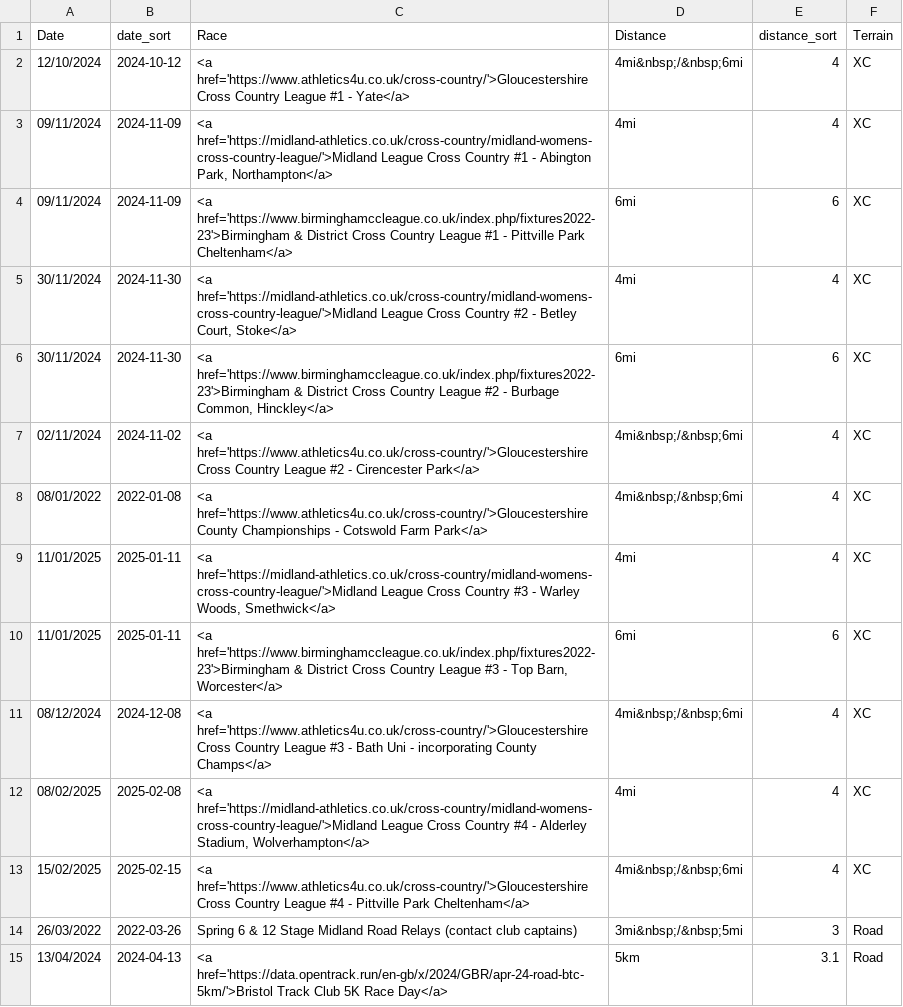
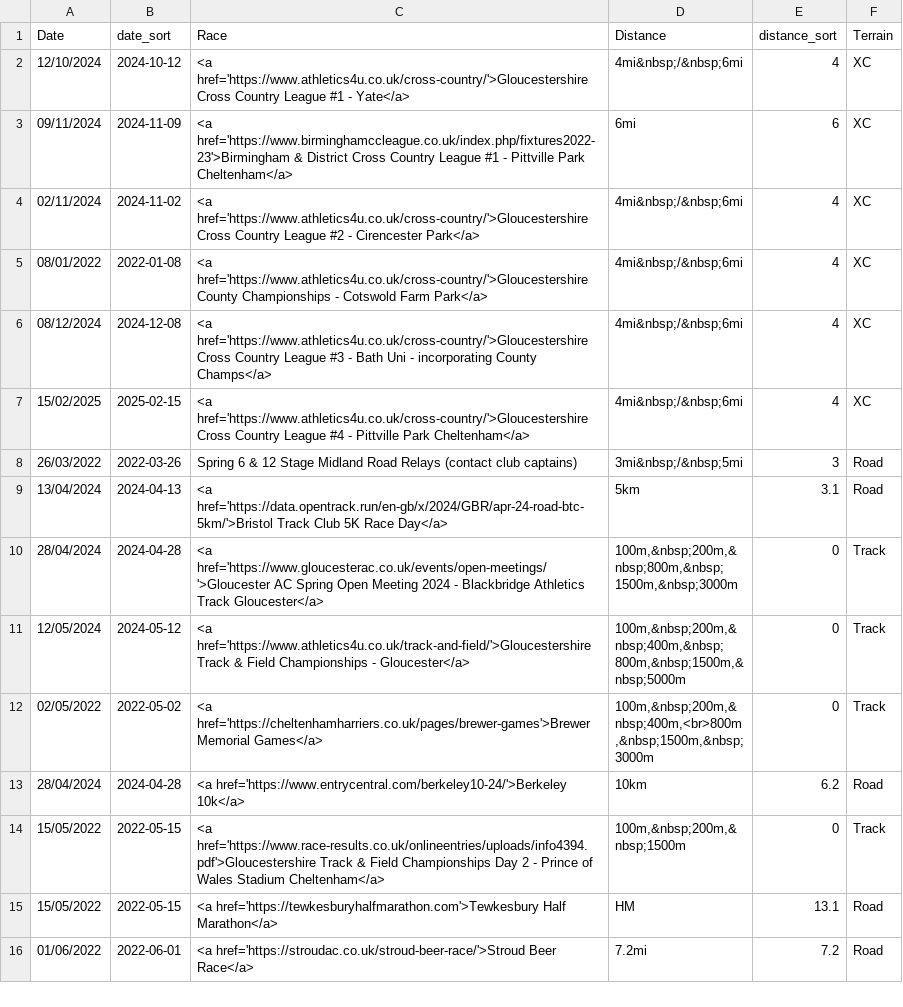
Before and after one commit to CLCStriders/striders, a CSV file: _data/fixtures.csv, drawn as a sheet; only a part is shown; the shorter side is filled out with more unchanged rows; the diff names each change by its address in the sheet, - before the commit and + after, or states it on an @@ line.

Commit message:
test

```diff
--- a/_data/fixtures.csv
+++ b/_data/fixtures.csv
-row 3: 09/11/2024 | 2024-11-09 | <a href='https://midland-athletics.co.uk/cross-country/midland-womens-cross-country-league/'>Midland League Cross Country #1 - Abington Park, Northampton</a> | 4mi | 4 | XC
-row 5: 30/11/2024 | 2024-11-30 | <a href='https://midland-athletics.co.uk/cross-country/midland-womens-cross-country-league/'>Midland League Cross Country #2 - Betley Court, Stoke</a> | 4mi | 4 | XC
-row 6: 30/11/2024 | 2024-11-30 | <a href='https://www.birminghamccleague.co.uk/index.php/fixtures2022-23'>Birmingham & District Cross Country League #2 - Burbage Common, Hinckley</a> | 6mi | 6 | XC
-row 9: 11/01/2025 | 2025-01-11 | <a href='https://midland-athletics.co.uk/cross-country/midland-womens-cross-country-league/'>Midland League Cross Country #3 - Warley Woods, Smethwick</a> | 4mi | 4 | XC
-row 10: 11/01/2025 | 2025-01-11 | <a href='https://www.birminghamccleague.co.uk/index.php/fixtures2022-23'>Birmingham & District Cross Country League #3 - Top Barn, Worcester</a> | 6mi | 6 | XC
-row 12: 08/02/2025 | 2025-02-08 | <a href='https://midland-athletics.co.uk/cross-country/midland-womens-cross-country-league/'>Midland League Cross Country #4 - Alderley Stadium, Wolverhampton</a> | 4mi | 4 | XC
```
